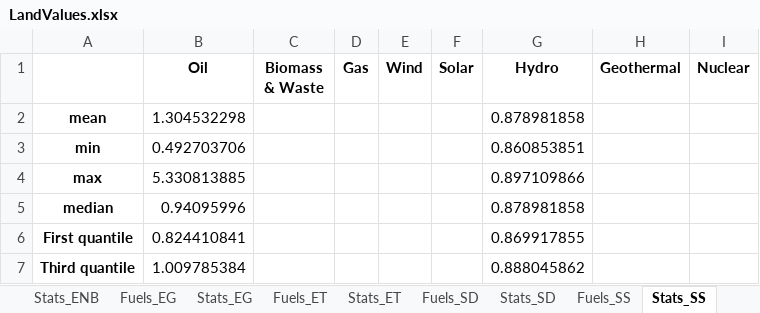
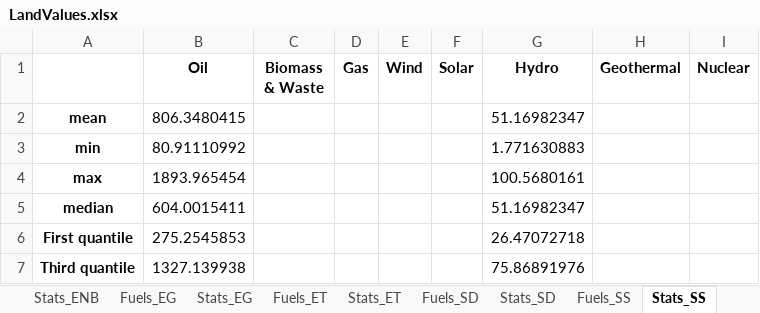
Before and after one commit to apieruzzi/TEMBA_FPV, an Excel workbook: HydroFPV_plants/InputFilesCreation/main/Data/LandValues.xlsx, sheet Stats_SS, drawn as a sheet; values as stored, in another font and other column widths than the file's, no borders; the diff names each change by its address in the sheet, - before the commit and + after, or states it on an @@ line.

```diff
--- a/HydroFPV_plants/InputFilesCreation/main/Data/LandValues.xlsx (sheet Stats_SS)
+++ b/HydroFPV_plants/InputFilesCreation/main/Data/LandValues.xlsx (sheet Stats_SS)
-B2 (Oil): 1.304532298
+B2 (Oil): 806.3480415
-G2 (Hydro): 0.878981858
+G2 (Hydro): 51.16982347
-B3 (Oil): 0.492703706
+B3 (Oil): 80.91110992
-G3 (Hydro): 0.860853851
+G3 (Hydro): 1.771630883
-B4 (Oil): 5.330813885
+B4 (Oil): 1893.965454
-G4 (Hydro): 0.897109866
+G4 (Hydro): 100.5680161
-B5 (Oil): 0.94095996
+B5 (Oil): 604.0015411
-G5 (Hydro): 0.878981858
+G5 (Hydro): 51.16982347
-B6 (Oil): 0.824410841
+B6 (Oil): 275.2545853
-G6 (Hydro): 0.869917855
+G6 (Hydro): 26.47072718
-B7 (Oil): 1.009785384
+B7 (Oil): 1327.139938
-G7 (Hydro): 0.888045862
+G7 (Hydro): 75.86891976
```
Also changed, not shown: sheet Fuels_ENB, sheet Fuels_EG, sheet Fuels_SD, sheet Fuels_ET, sheet Stats_ENB, sheet Stats_EG, 3 more sheets, LandValue/LandValues.xlsx, 23 other files.
